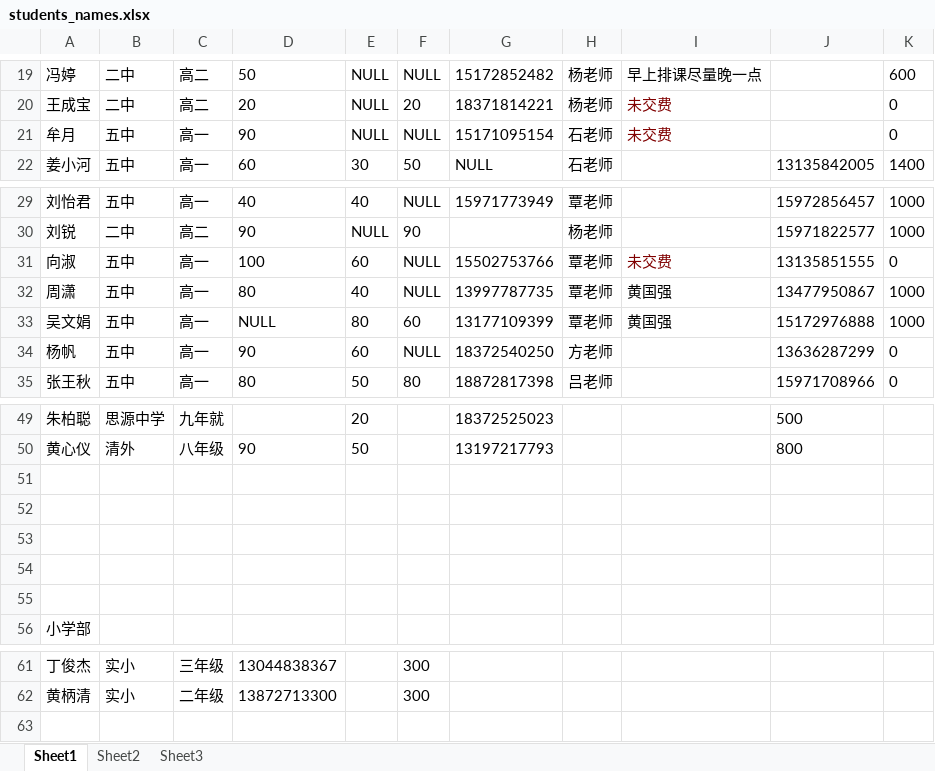
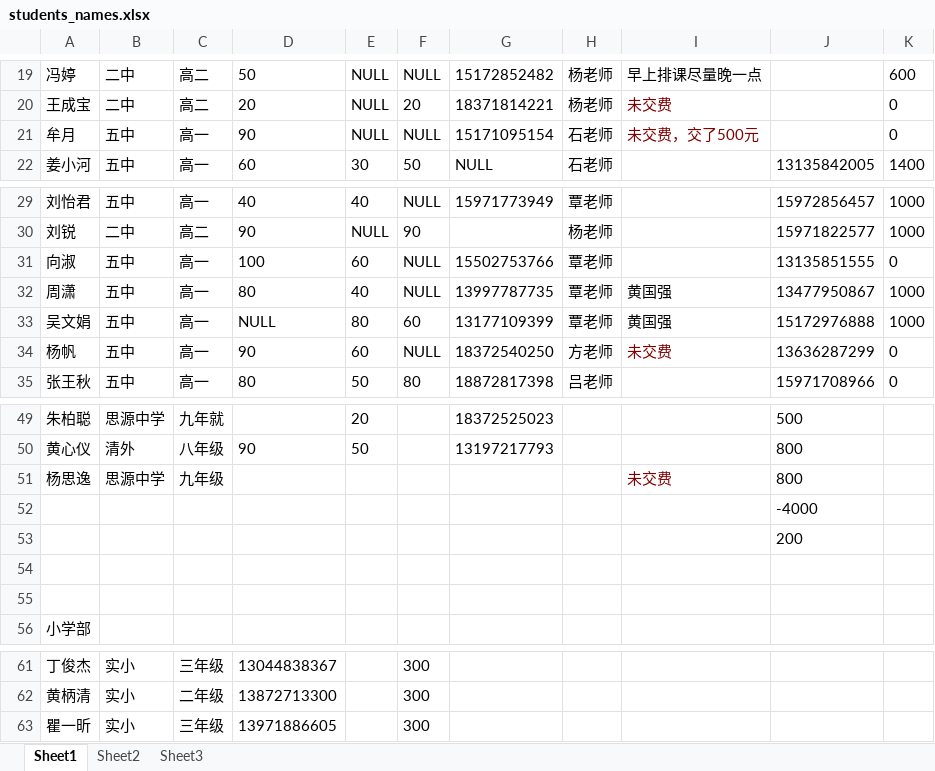
Before and after one commit to SolidFighter/edu_doc, an Excel workbook: students_names.xlsx, sheet Sheet1, drawn as a sheet; only a part is shown, gaps mark what is left out; values as stored, in another font and other column widths than the file's, no borders; the diff names each change by its address in the sheet, - before the commit and + after, or states it on an @@ line.

Commit message:
modify file

```diff
--- a/students_names.xlsx (sheet Sheet1)
+++ b/students_names.xlsx (sheet Sheet1)
-I21: 未交费
+I21: 未交费，交了500元
-I31: 未交费
+I31: (empty)
-I34: (empty)
+I34: 未交费
-row 51: (empty)
+row 51: 杨思逸 | 思源中学 | 九年级 |  |  |  |  |  | 未交费 | 800
-J52: (empty)
+J52: -4000
-J53: (empty)
+J53: 200
+row 63: 瞿一昕 | 实小 | 三年级 | 13971886605 |  | 300
```
